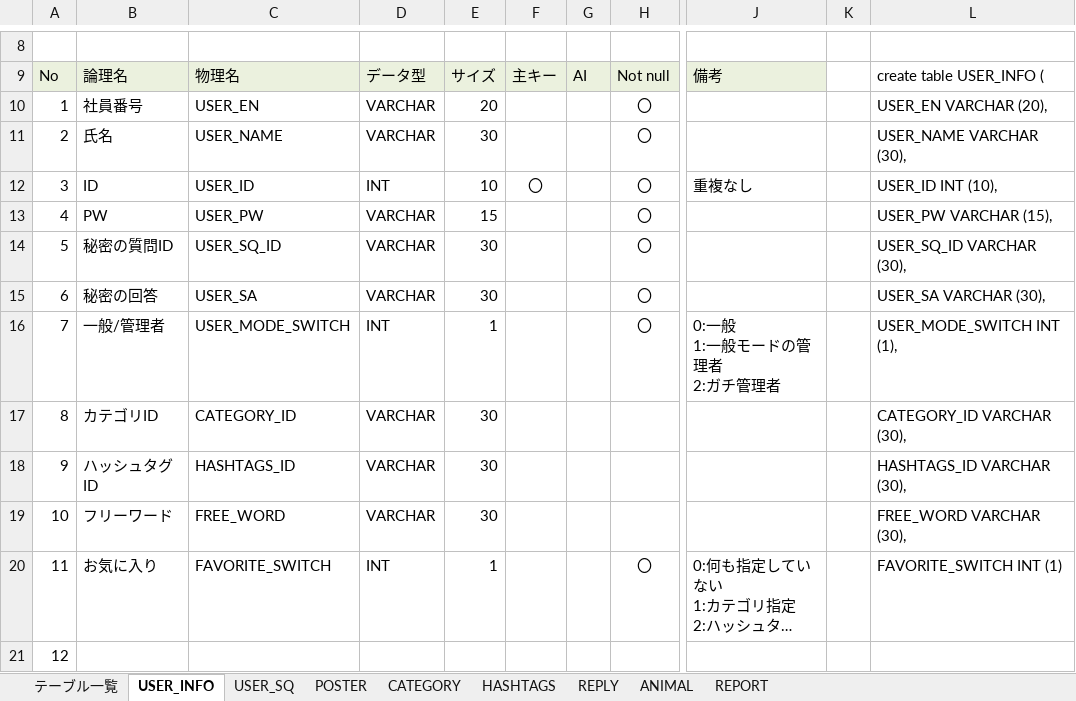
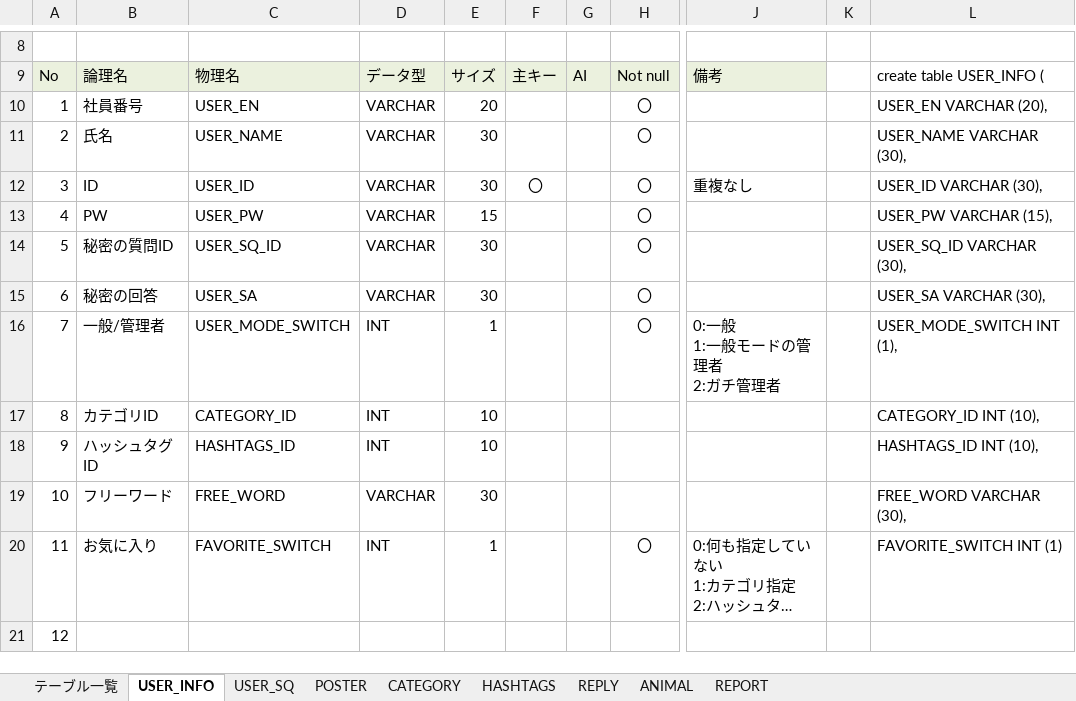
Before and after one commit to dojo2023/D-3, an Excel workbook: doc/DB定義書_D3.xlsx, sheet USER_INFO, drawn as a sheet; only a part is shown, gaps mark what is left out; long unchanged cells end in …; values as stored, in another font and other column widths than the file's, no borders; the diff names each change by its address in the sheet, - before the commit and + after, or states it on an @@ line.

```diff
--- a/doc/DB定義書_D3.xlsx (sheet USER_INFO)
+++ b/doc/DB定義書_D3.xlsx (sheet USER_INFO)
-D12: INT
+D12: VARCHAR
-E12: 10
+E12: 30
-L12: USER_ID INT (10),
+L12: USER_ID VARCHAR (30),
-D17:D18: VARCHAR
+D17:D18: INT
-E17:E18: 30
+E17:E18: 10
-L17: CATEGORY_ID VARCHAR (30),
+L17: CATEGORY_ID INT (10),
-L18: HASHTAGS_ID VARCHAR (30),
+L18: HASHTAGS_ID INT (10),
```
Also changed, not shown: sheet POSTER, sheet REPLY, sheet CATEGORY, sheet HASHTAGS, sheet REPORT, sheet ANIMAL, 1 more sheet.
